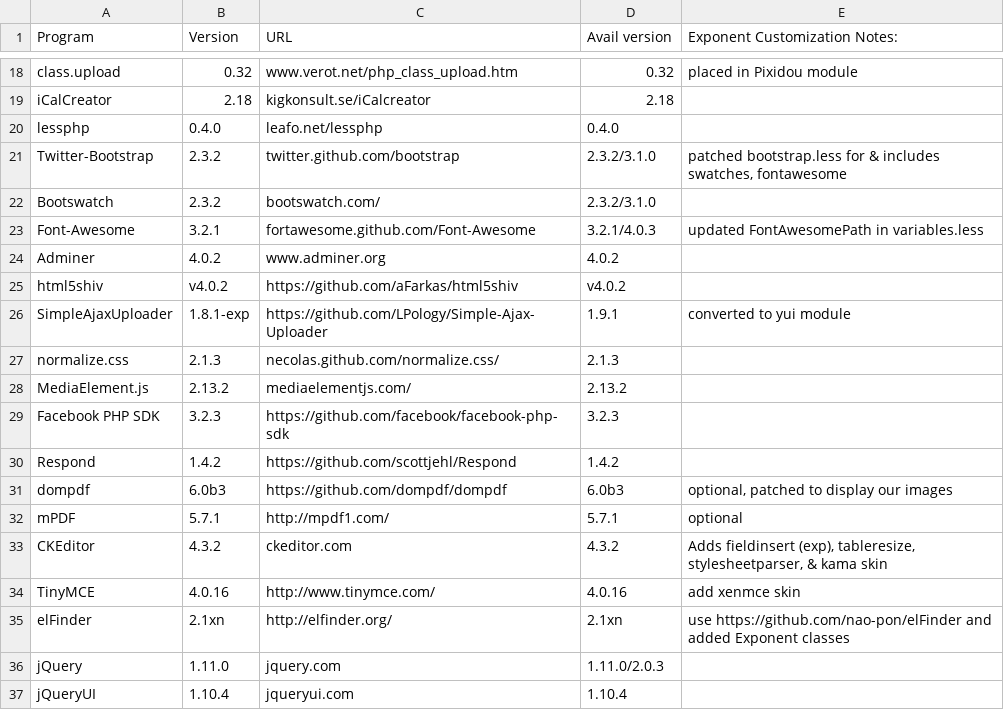
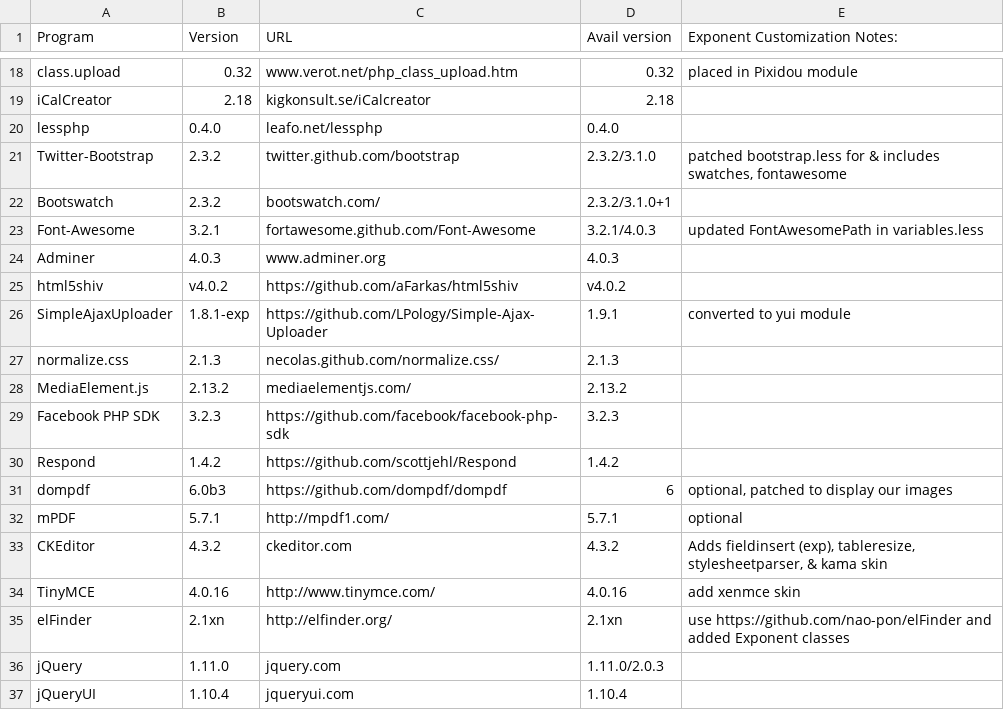
Before and after one commit to exponentcms/exponent-cms, a CSV file: external/ExtPrograms.csv, drawn as a sheet; only a part is shown, gaps mark what is left out.

```diff
--- a/external/ExtPrograms.csv
+++ b/external/ExtPrograms.csv
@@ -21,5 +21,5 @@ lessphp,0.4.0,leafo.net/lessphp,0.4.0,
 Twitter-Bootstrap,2.3.2,twitter.github.com/bootstrap,2.3.2/3.1.0,"patched bootstrap.less for & includes swatches, fontawesome"
-Bootswatch,2.3.2,bootswatch.com/,2.3.2/3.1.0,
+Bootswatch,2.3.2,bootswatch.com/,2.3.2/3.1.0+1,
 Font-Awesome,3.2.1,fortawesome.github.com/Font-Awesome,3.2.1/4.0.3,updated FontAwesomePath in variables.less
-Adminer,4.0.2,www.adminer.org,4.0.2,
+Adminer,4.0.3,www.adminer.org,4.0.3,
 html5shiv,v4.0.2,https://github.com/aFarkas/html5shiv,v4.0.2,
@@ -30,3 +30,3 @@ Facebook PHP SDK,3.2.3,https://github.com/facebook/facebook-php-sdk,3.2.3,
 Respond,1.4.2,https://github.com/scottjehl/Respond,1.4.2,
-dompdf,6.0b3,https://github.com/dompdf/dompdf,6.0b3,"optional, patched to display our images"
+dompdf,6.0b3,https://github.com/dompdf/dompdf,6,"optional, patched to display our images"
 mPDF,5.7.1,http://mpdf1.com/,5.7.1,optional
```
Also changed, not shown: 2 other files.
